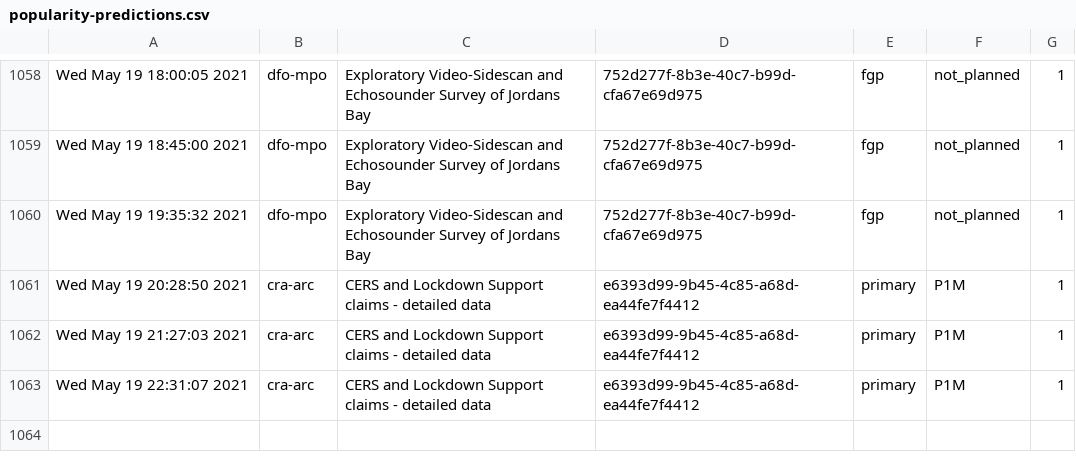
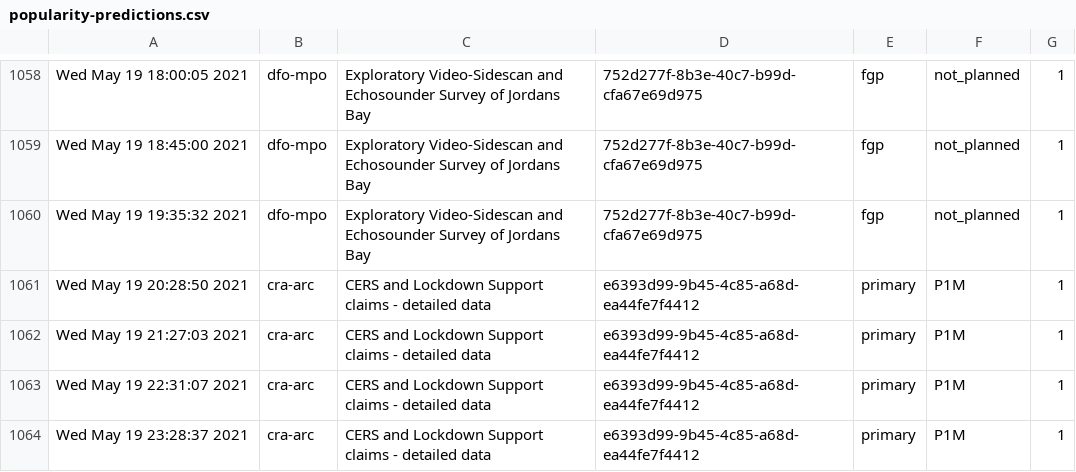
Before and after one commit to PatLittle/Ryerson-Big-Data-Analytics-Final-Project, a CSV file: popularity-predictions.csv, drawn as a sheet; only a part is shown, gaps mark what is left out.

```diff
--- a/popularity-predictions.csv
+++ b/popularity-predictions.csv
@@ -1063 +1063,2 @@
 "Wed May 19 22:31:07 2021","cra-arc","CERS and Lockdown Support claims - detailed data","e6393d99-9b45-4c85-a68d-ea44fe7f4412","primary","P1M",1
+"Wed May 19 23:28:37 2021","cra-arc","CERS and Lockdown Support claims - detailed data","e6393d99-9b45-4c85-a68d-ea44fe7f4412","primary","P1M",1
```
